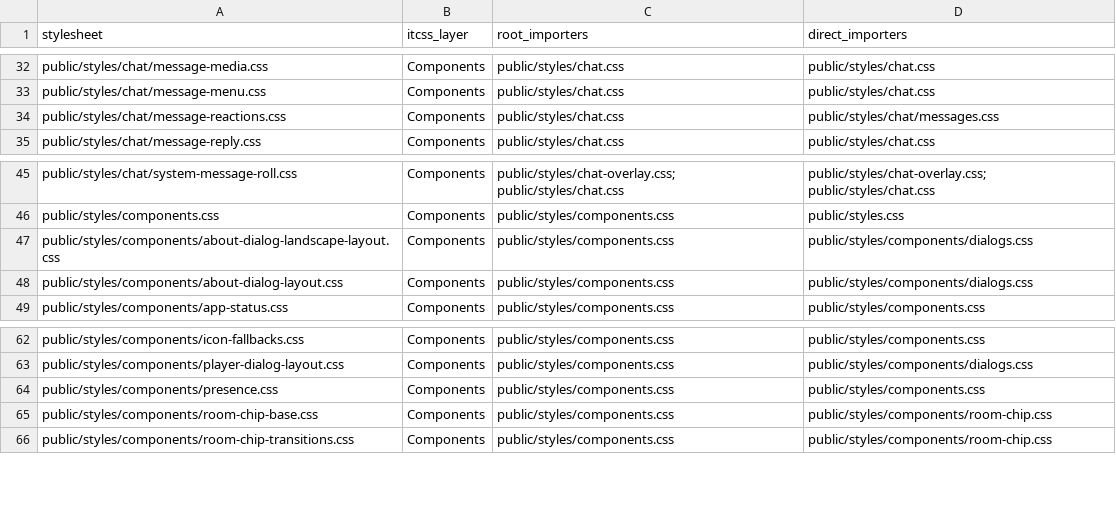
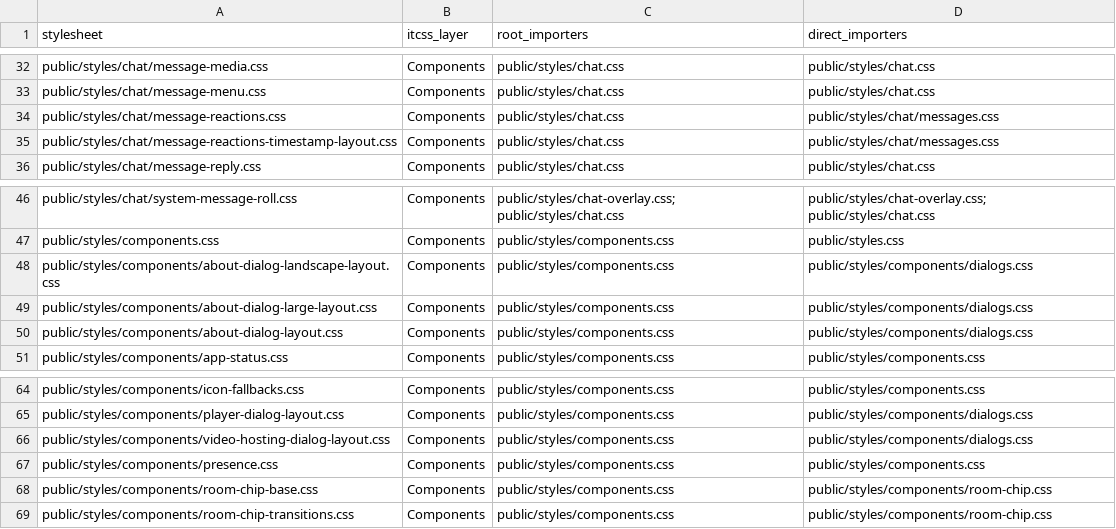
Before and after one commit to IgnacioAusili/cine-juntos-demo, a CSV file: docs/MAPA_ITCSS_CSS.csv, drawn as a sheet; only a part is shown, gaps mark what is left out; the diff names each change by its address in the sheet, - before the commit and + after, or states it on an @@ line.

Commit message:
refactor: split chat and player modules
O Extract chat formatting and dock transition logic
O Separate player controls, source replacement, and mini-player mirroring
O Move component styles into focused files and update architecture maps

```diff
--- a/docs/MAPA_ITCSS_CSS.csv
+++ b/docs/MAPA_ITCSS_CSS.csv
+row 35: public/styles/chat/message-reactions-timestamp-layout.css | Components | public/styles/chat.css | public/styles/chat/messages.css
+row 49: public/styles/components/about-dialog-large-layout.css | Components | public/styles/components.css | public/styles/components/dialogs.css
+row 66: public/styles/components/video-hosting-dialog-layout.css | Components | public/styles/components.css | public/styles/components/dialogs.css
```
Also changed, not shown: 40 other files.
